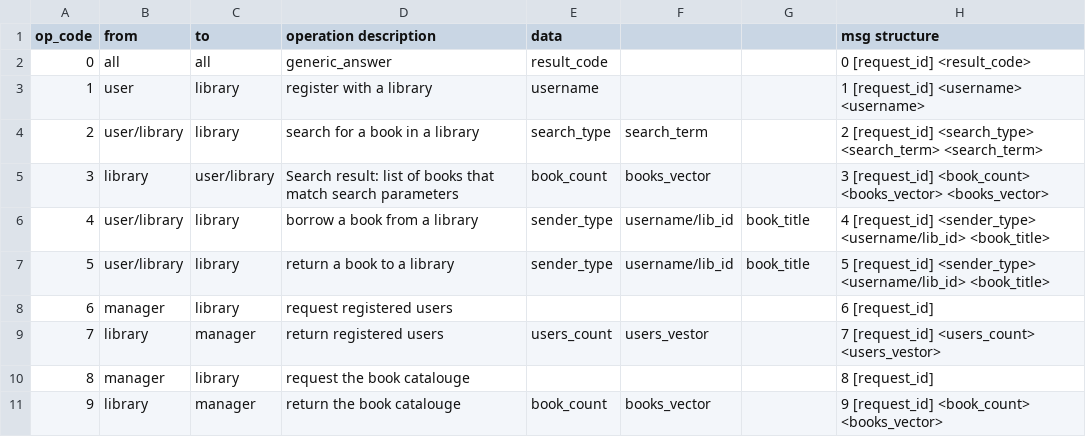
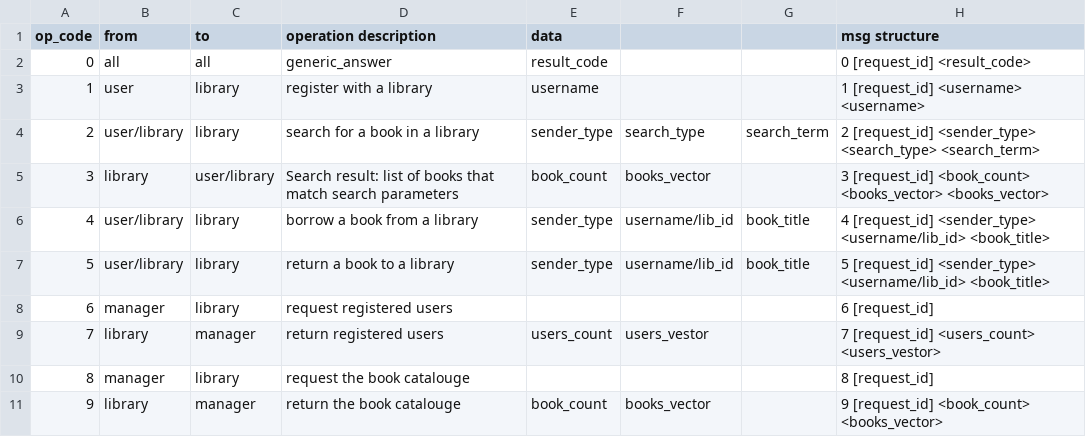
Before and after one commit to ScozGiovanniniCampi/Scoz_Giovannini_Campi, a CSV file: docsrc/op_codes.csv, drawn as a sheet.

Commit message:
feat(opearations): implemented the search system

```diff
--- a/docsrc/op_codes.csv
+++ b/docsrc/op_codes.csv
@@ -3,3 +3,3 @@ op_code,from,to,operation description,data,,,msg structure
 1,user,library,register with a library,username,,,1 [request_id]  <username> <username>
-2,user/library,library,search for a book in a library,search_type,search_term,,2 [request_id]  <search_type> <search_term> <search_term>
+2,user/library,library,search for a book in a library,sender_type,search_type,search_term,2 [request_id]  <sender_type> <search_type> <search_term>
 3,library,user/library,Search result: list of books that match search parameters,book_count,books_vector,,3 [request_id]  <book_count> <books_vector> <books_vector>
```
Also changed, not shown: 5 other files.
